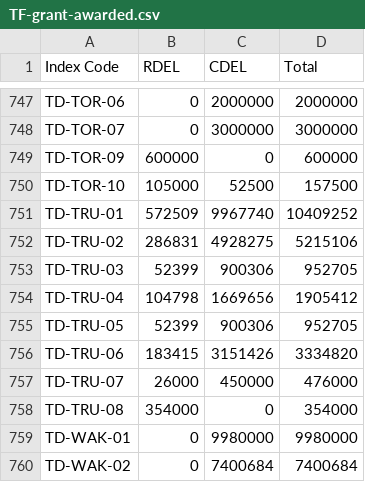
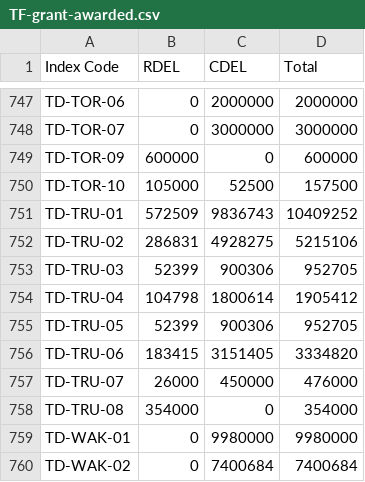
Before and after one commit to communitiesuk/funding-service-design-post-award-data-store, a CSV file: core/validation/specific_validation/towns_fund_round_four/resources/TF-grant-awarded.csv, drawn as a sheet; only a part is shown, gaps mark what is left out.

Commit message:
update TD-TRU grant awarded data

```diff
--- a/core/validation/specific_validation/towns_fund_round_four/resources/TF-grant-awarded.csv
+++ b/core/validation/specific_validation/towns_fund_round_four/resources/TF-grant-awarded.csv
@@ -750,8 +750,8 @@ TD-TOR-09,600000,0,600000
 TD-TOR-10,105000,52500,157500
-TD-TRU-01,572509,9967740,10409252
+TD-TRU-01,572509,9836743,10409252
 TD-TRU-02,286831,4928275,5215106
 TD-TRU-03,52399,900306,952705
-TD-TRU-04,104798,1669656,1905412
+TD-TRU-04,104798,1800614,1905412
 TD-TRU-05,52399,900306,952705
-TD-TRU-06,183415,3151426,3334820
+TD-TRU-06,183415,3151405,3334820
 TD-TRU-07,26000,450000,476000
```
